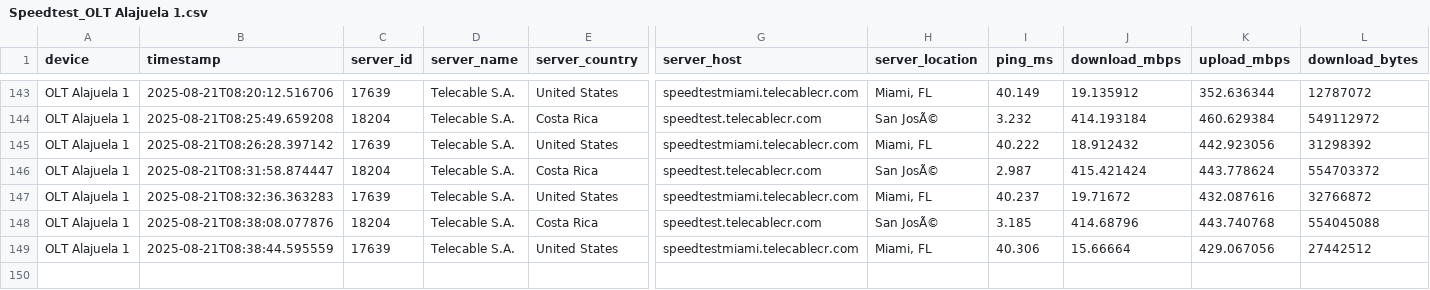
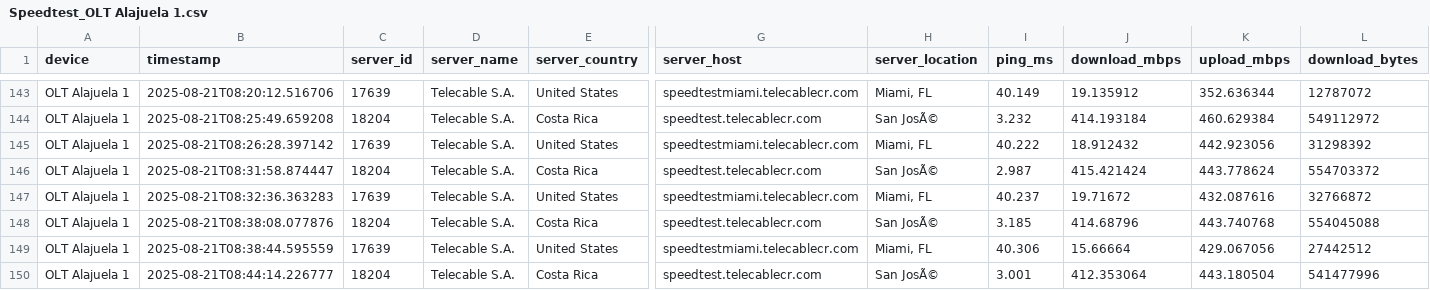
Before and after one commit to NUCsMonitoreo/sondas-data, a CSV file: data/Speedtest_OLT Alajuela 1.csv, drawn as a sheet; only a part is shown, gaps mark what is left out; rows hold the shown columns only; the diff names each change by its address in the sheet, - before the commit and + after, or states it on an @@ line.

```diff
--- a/data/Speedtest_OLT Alajuela 1.csv
+++ b/data/Speedtest_OLT Alajuela 1.csv
+row 150: OLT Alajuela 1 | 2025-08-21T08:44:14.226777 | 18204 | Telecable S.A. | Costa Rica | speedtest.telecablecr.com | San JosÃ© | 3.001 | 412.353064 | 443.180504 | 541477996
```
Also changed, not shown: data/Ping Sutel SUTEL Internacional_OLT Alajuela 1.csv, data/Ping Sutel SUTEL Local_OLT Alajuela 1.csv, 1 other file.
